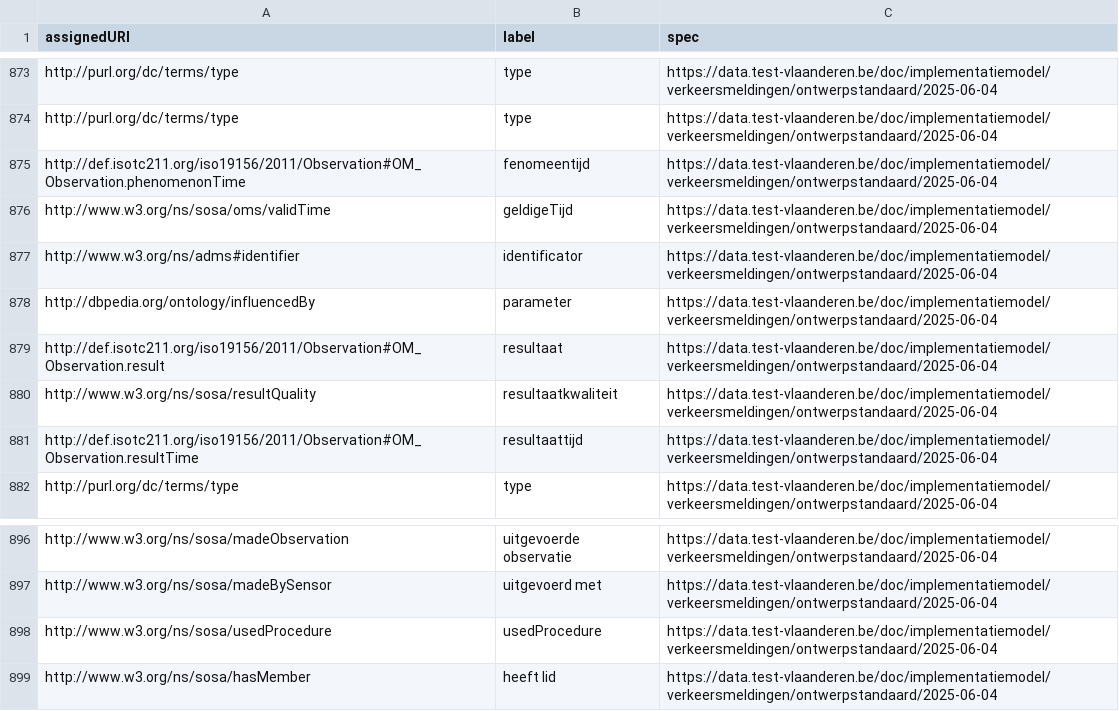
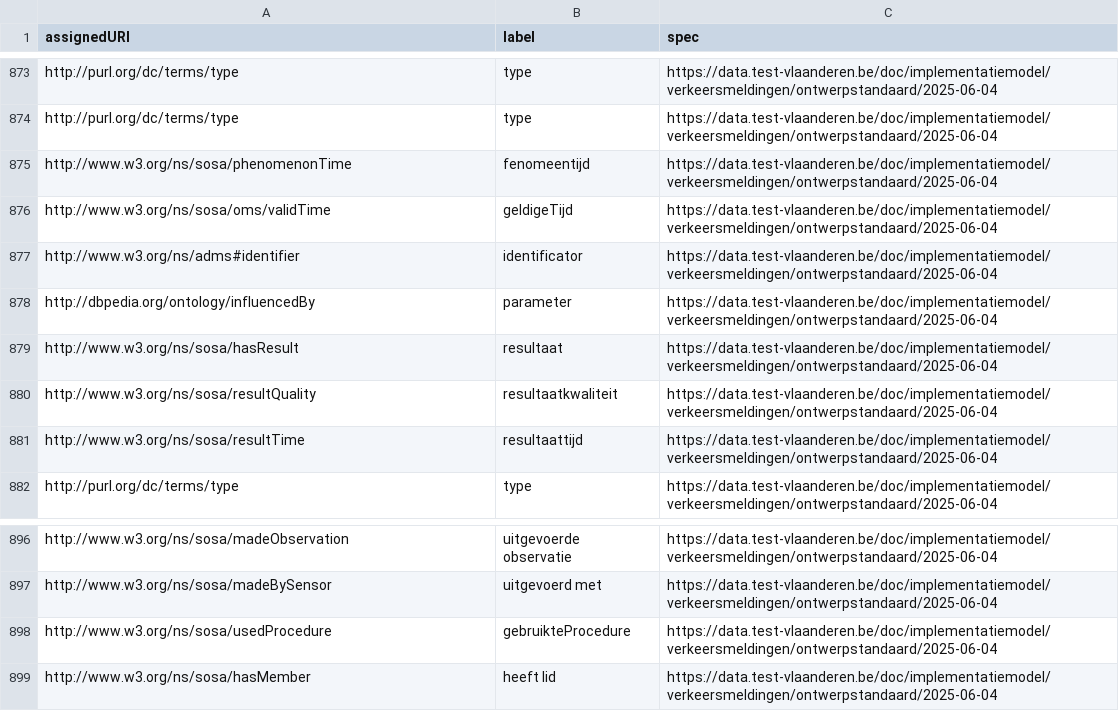
Before and after one commit to Informatievlaanderen/data.vlaanderen.be-statistics, a CSV file: root.externalproperties.ap.csv, drawn as a sheet; only a part is shown, gaps mark what is left out.

```diff
--- a/root.externalproperties.ap.csv
+++ b/root.externalproperties.ap.csv
@@ -874,3 +874,3 @@
 "http://purl.org/dc/terms/type","type","https://data.test-vlaanderen.be/doc/implementatiemodel/verkeersmeldingen/ontwerpstandaard/2025-06-04"
-"http://def.isotc211.org/iso19156/2011/Observation#OM_Observation.phenomenonTime","fenomeentijd","https://data.test-vlaanderen.be/doc/implementatiemodel/verkeersmeldingen/ontwerpstandaard/2025-06-04"
+"http://www.w3.org/ns/sosa/phenomenonTime","fenomeentijd","https://data.test-vlaanderen.be/doc/implementatiemodel/verkeersmeldingen/ontwerpstandaard/2025-06-04"
 "http://www.w3.org/ns/sosa/oms/validTime","geldigeTijd","https://data.test-vlaanderen.be/doc/implementatiemodel/verkeersmeldingen/ontwerpstandaard/2025-06-04"
@@ -878,5 +878,5 @@
 "http://dbpedia.org/ontology/influencedBy","parameter","https://data.test-vlaanderen.be/doc/implementatiemodel/verkeersmeldingen/ontwerpstandaard/2025-06-04"
-"http://def.isotc211.org/iso19156/2011/Observation#OM_Observation.result","resultaat","https://data.test-vlaanderen.be/doc/implementatiemodel/verkeersmeldingen/ontwerpstandaard/2025-06-04"
+"http://www.w3.org/ns/sosa/hasResult","resultaat","https://data.test-vlaanderen.be/doc/implementatiemodel/verkeersmeldingen/ontwerpstandaard/2025-06-04"
 "http://www.w3.org/ns/sosa/resultQuality","resultaatkwaliteit","https://data.test-vlaanderen.be/doc/implementatiemodel/verkeersmeldingen/ontwerpstandaard/2025-06-04"
-"http://def.isotc211.org/iso19156/2011/Observation#OM_Observation.resultTime","resultaattijd","https://data.test-vlaanderen.be/doc/implementatiemodel/verkeersmeldingen/ontwerpstandaard/2025-06-04"
+"http://www.w3.org/ns/sosa/resultTime","resultaattijd","https://data.test-vlaanderen.be/doc/implementatiemodel/verkeersmeldingen/ontwerpstandaard/2025-06-04"
 "http://purl.org/dc/terms/type","type","https://data.test-vlaanderen.be/doc/implementatiemodel/verkeersmeldingen/ontwerpstandaard/2025-06-04"
@@ -897,3 +897,3 @@
 "http://www.w3.org/ns/sosa/madeBySensor","uitgevoerd met","https://data.test-vlaanderen.be/doc/implementatiemodel/verkeersmeldingen/ontwerpstandaard/2025-06-04"
-"http://www.w3.org/ns/sosa/usedProcedure","usedProcedure","https://data.test-vlaanderen.be/doc/implementatiemodel/verkeersmeldingen/ontwerpstandaard/2025-06-04"
+"http://www.w3.org/ns/sosa/usedProcedure","gebruikteProcedure","https://data.test-vlaanderen.be/doc/implementatiemodel/verkeersmeldingen/ontwerpstandaard/2025-06-04"
 "http://www.w3.org/ns/sosa/hasMember","heeft lid","https://data.test-vlaanderen.be/doc/implementatiemodel/verkeersmeldingen/ontwerpstandaard/2025-06-04"
```
Also changed, not shown: root.externalclasses.ap.csv, 12 other files.
